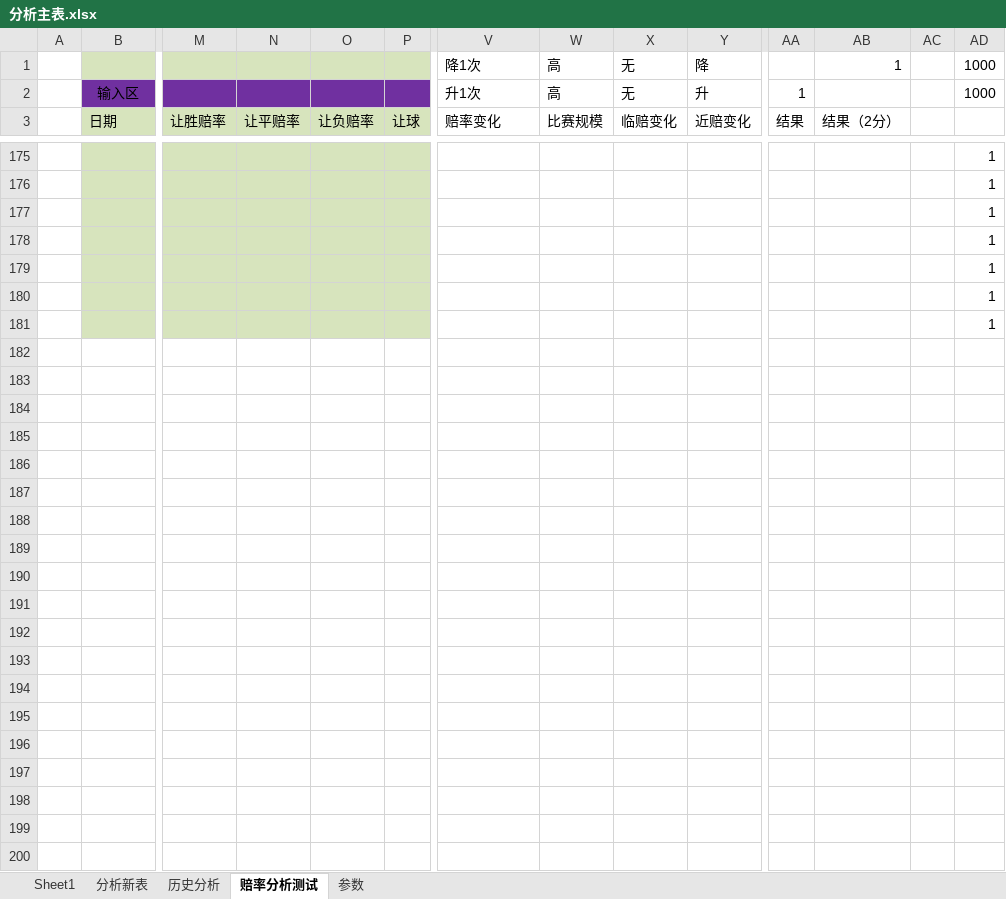
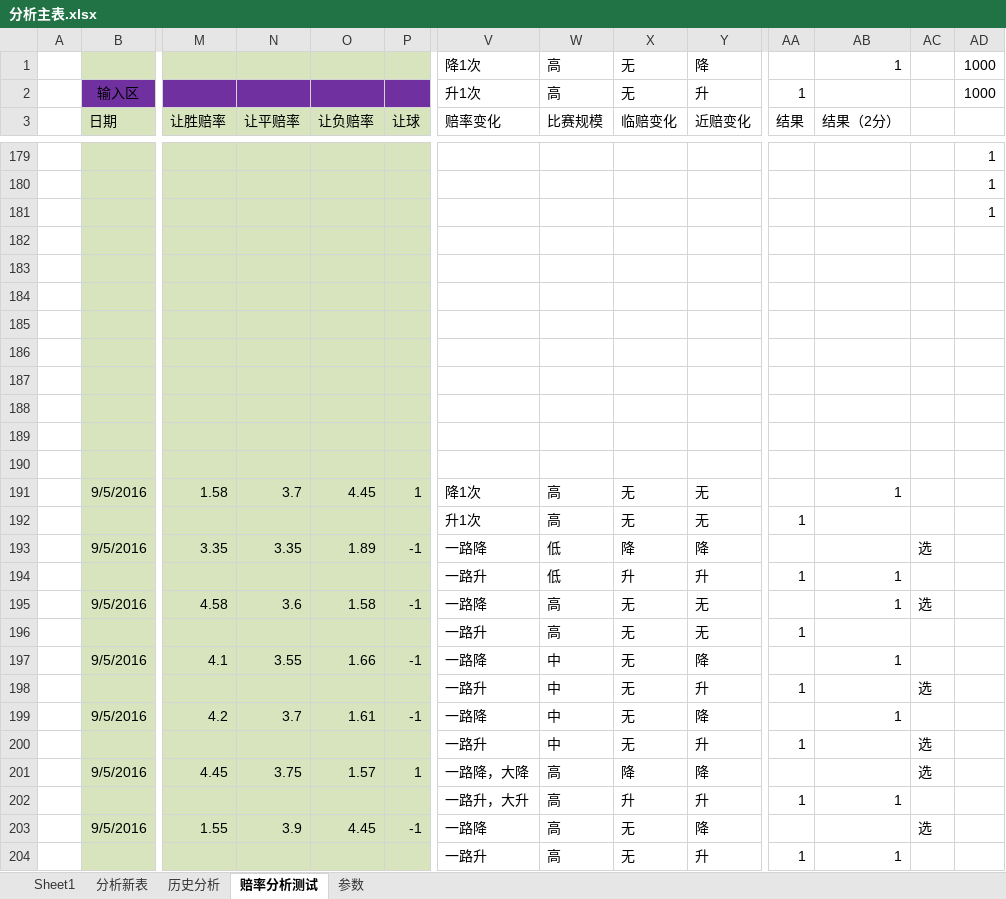
Before and after one commit to sephirothz87/Wtemplate, an Excel workbook: soccer/php/result/analyze/分析主表.xlsx, sheet 赔率分析测试, drawn as a sheet; only a part is shown, gaps mark what is left out; values as stored, in another font and other column widths than the file's, no borders; conditional formats not drawn; addresses are those after the commit; rows hold the shown columns only; the diff covers the shown part only; the diff names each change by its address in the sheet, - before the commit and + after, or states it on an @@ line.

```diff
--- a/soccer/php/result/analyze/分析主表.xlsx (sheet 赔率分析测试)
+++ b/soccer/php/result/analyze/分析主表.xlsx (sheet 赔率分析测试)
-AD182:AD185: 1
+AD182:AD185: (empty)
+row 186: (empty)
+row 187: (empty)
+row 188: (empty)
+row 189: (empty)
+row 190: (empty)
+row 191:  | 9/5/2016 | 1.58 | 3.7 | 4.45 | 1 | 降1次 | 高 | 无 | 无 |  | 1
+row 192:  |  |  |  |  |  | 升1次 | 高 | 无 | 无 | 1
+row 193:  | 9/5/2016 | 3.35 | 3.35 | 1.89 | -1 | 一路降 | 低 | 降 | 降 |  |  | 选
+row 194:  |  |  |  |  |  | 一路升 | 低 | 升 | 升 | 1 | 1
+row 195:  | 9/5/2016 | 4.58 | 3.6 | 1.58 | -1 | 一路降 | 高 | 无 | 无 |  | 1 | 选
+row 196:  |  |  |  |  |  | 一路升 | 高 | 无 | 无 | 1
+row 197:  | 9/5/2016 | 4.1 | 3.55 | 1.66 | -1 | 一路降 | 中 | 无 | 降 |  | 1
+row 198:  |  |  |  |  |  | 一路升 | 中 | 无 | 升 | 1 |  | 选
+row 199:  | 9/5/2016 | 4.2 | 3.7 | 1.61 | -1 | 一路降 | 中 | 无 | 降 |  | 1
+row 200:  |  |  |  |  |  | 一路升 | 中 | 无 | 升 | 1 |  | 选
+row 201:  | 9/5/2016 | 4.45 | 3.75 | 1.57 | 1 | 一路降，大降 | 高 | 降 | 降 |  |  | 选
+row 202:  |  |  |  |  |  | 一路升，大升 | 高 | 升 | 升 | 1 | 1
+row 203:  | 9/5/2016 | 1.55 | 3.9 | 4.45 | -1 | 一路降 | 高 | 无 | 降 |  |  | 选
+row 204:  |  |  |  |  |  | 一路升 | 高 | 无 | 升 | 1 | 1
```
Also changed, not shown: 4 added rows and 80 edited cells elsewhere in this sheet, sheet 分析新表, formulas that keep their value, 2 other files.
